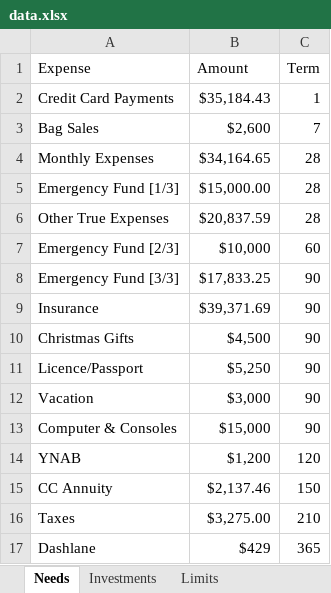
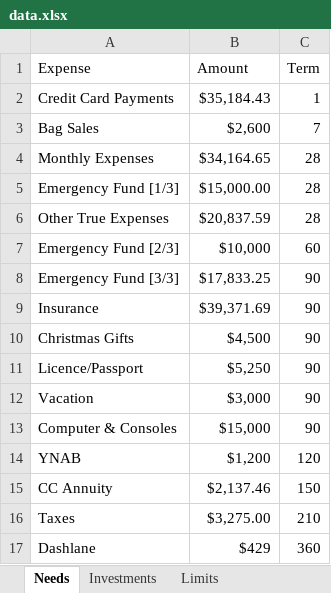
Before and after one commit to OMardil/InvestmentOptimizer, an Excel workbook: src/main/resources/data.xlsx, sheet Needs, drawn as a sheet; values as stored, in another font and other column widths than the file's, no borders; table styles not drawn; the diff names each change by its address in the sheet, - before the commit and + after, or states it on an @@ line.

```diff
--- a/src/main/resources/data.xlsx (sheet Needs)
+++ b/src/main/resources/data.xlsx (sheet Needs)
-C17 (Term): 365
+C17 (Term): 360
```
Also changed, not shown: sheet Investments, sheet Limits, src/main/resources/data2.xlsx, 3 other files.
